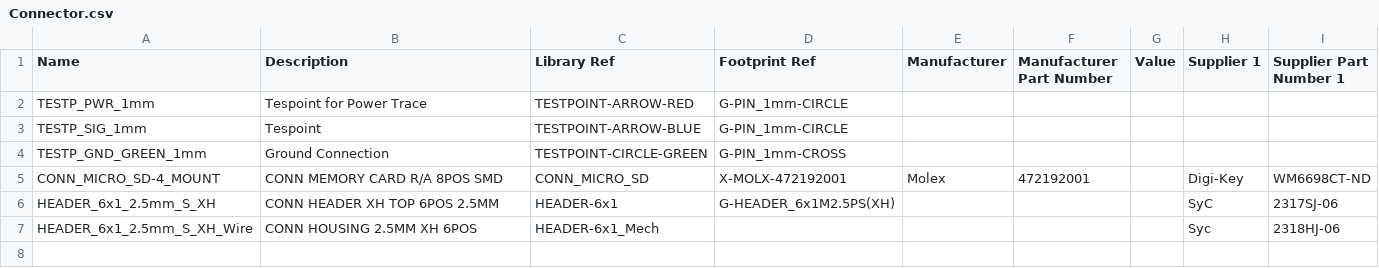
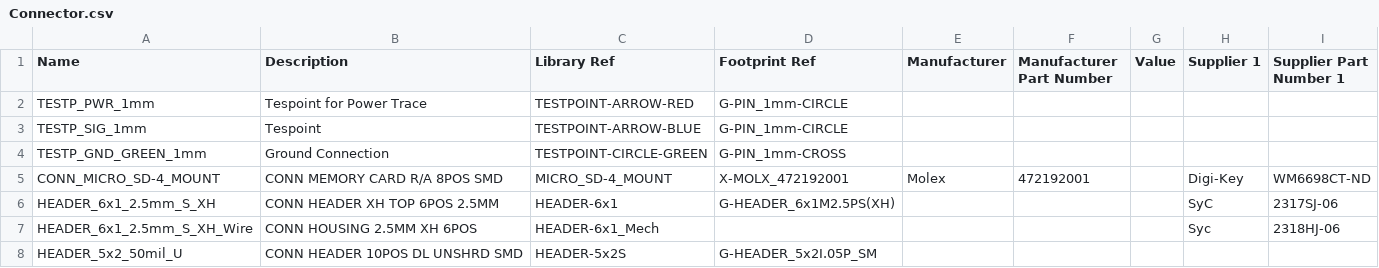
Before and after one commit to jcarrano/flyx5-libpcb, a CSV file: database/datasource/Connector.csv, drawn as a sheet.

Commit message:
2x5 Header (for JTAG)

```diff
--- a/database/datasource/Connector.csv
+++ b/database/datasource/Connector.csv
@@ -4,4 +4,5 @@ TESTP_SIG_1mm,Tespoint,TESTPOINT-ARROW-BLUE,G-PIN_1mm-CIRCLE,,,,,
 TESTP_GND_GREEN_1mm,"Ground Connection",TESTPOINT-CIRCLE-GREEN,G-PIN_1mm-CROSS,,,,,
-CONN_MICRO_SD-4_MOUNT,"CONN MEMORY CARD R/A 8POS SMD",CONN_MICRO_SD,X-MOLX-472192001,Molex,472192001,,Digi-Key,WM6698CT-ND
+CONN_MICRO_SD-4_MOUNT,"CONN MEMORY CARD R/A 8POS SMD",MICRO_SD-4_MOUNT,X-MOLX_472192001,Molex,472192001,,Digi-Key,WM6698CT-ND
 HEADER_6x1_2.5mm_S_XH,"CONN HEADER XH TOP 6POS 2.5MM",HEADER-6x1,G-HEADER_6x1M2.5PS(XH),,,,SyC,2317SJ-06
 HEADER_6x1_2.5mm_S_XH_Wire,"CONN HOUSING 2.5MM XH 6POS",HEADER-6x1_Mech,,,,,Syc,2318HJ-06
+HEADER_5x2_50mil_U,"CONN HEADER 10POS DL UNSHRD SMD",HEADER-5x2S,G-HEADER_5x2I.05P_SM,,,,,
```
Also changed, not shown: 3 other files.
